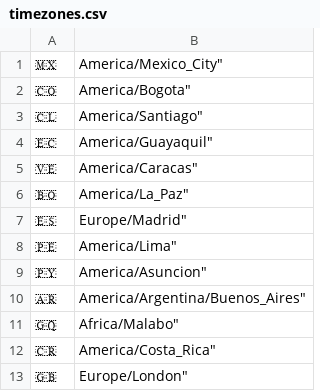
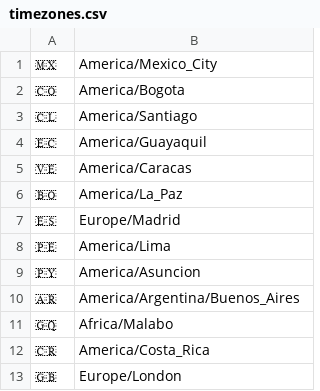
Before and after one commit to fferegrino/TimeThumbnail, a CSV file: src/timezones.csv, drawn as a sheet.

Commit message:
Calculate times and split timezones

```diff
--- a/src/timezones.csv
+++ b/src/timezones.csv
@@ -1,13 +1,13 @@
-🇲🇽,America/Mexico_City"
-🇨🇴,America/Bogota"
-🇨🇱,America/Santiago"
-🇪🇨,America/Guayaquil"
-🇻🇪,America/Caracas"
-🇧🇴,America/La_Paz"
-🇪🇸,Europe/Madrid"
-🇵🇪,America/Lima"
-🇵🇾,America/Asuncion"
-🇦🇷,America/Argentina/Buenos_Aires"
-🇬🇶,Africa/Malabo"
-🇨🇷,America/Costa_Rica"
-🇬🇧,Europe/London"
+🇲🇽,America/Mexico_City
+🇨🇴,America/Bogota
+🇨🇱,America/Santiago
+🇪🇨,America/Guayaquil
+🇻🇪,America/Caracas
+🇧🇴,America/La_Paz
+🇪🇸,Europe/Madrid
+🇵🇪,America/Lima
+🇵🇾,America/Asuncion
+🇦🇷,America/Argentina/Buenos_Aires
+🇬🇶,Africa/Malabo
+🇨🇷,America/Costa_Rica
+🇬🇧,Europe/London
```
Also changed, not shown: 5 other files.
